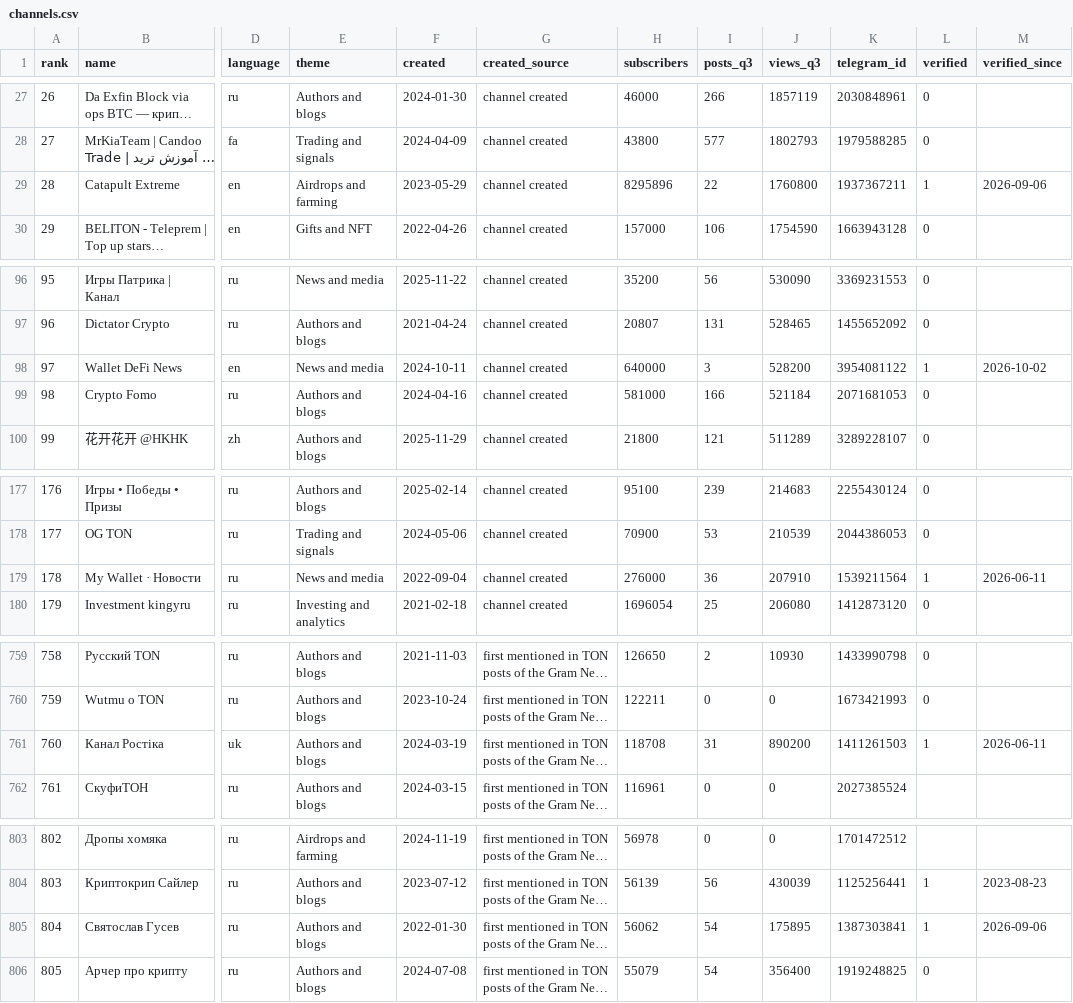
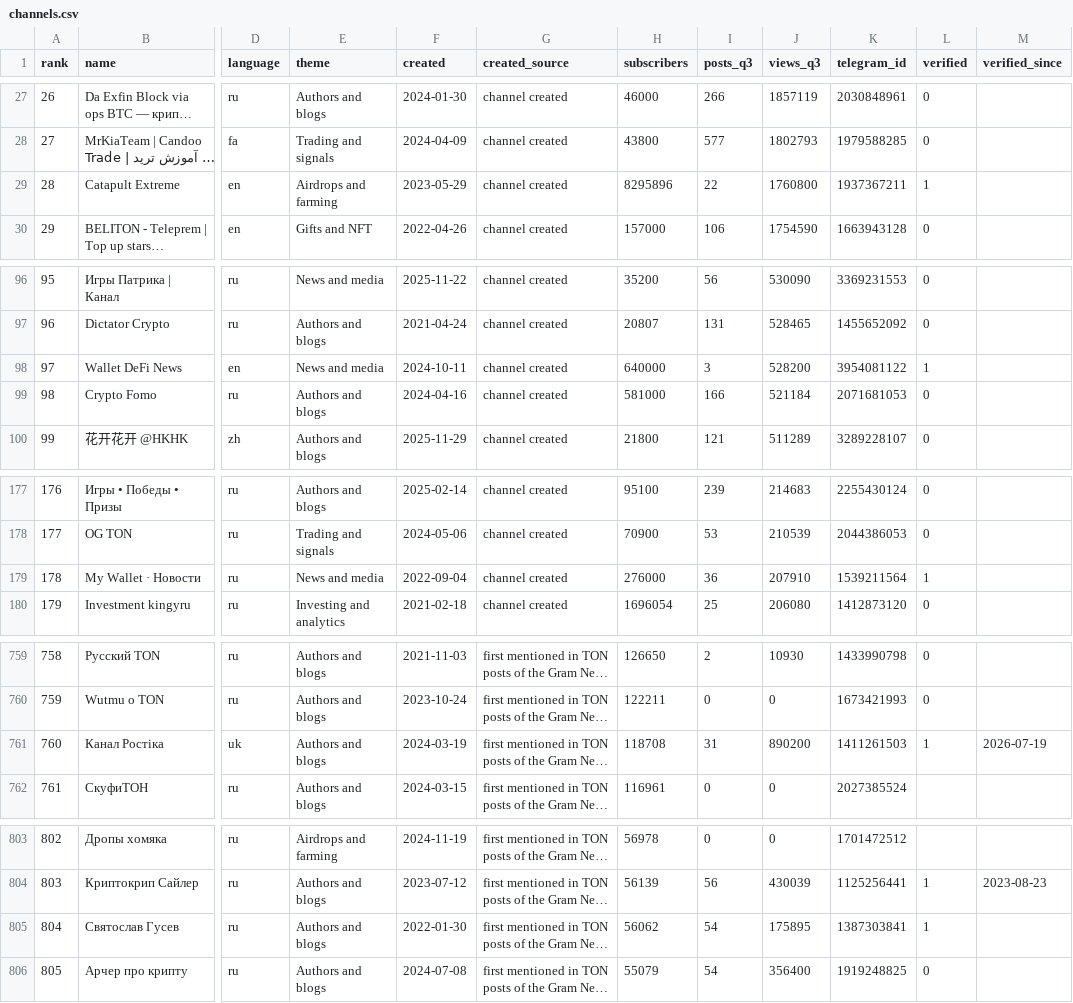
Before and after one commit to vitalikgpt/gram-ecosystem, a CSV file: data/channels.csv, drawn as a sheet; only a part is shown, gaps mark what is left out; long unchanged cells end in …; the diff names each change by its address in the sheet, - before the commit and + after, or states it on an @@ line.

```diff
--- a/data/channels.csv
+++ b/data/channels.csv
-M29 (verified_since): 2026-09-06
+M29 (verified_since): (empty)
-M98 (verified_since): 2026-10-02
+M98 (verified_since): (empty)
-M179 (verified_since): 2026-06-11
+M179 (verified_since): (empty)
-M761 (verified_since): 2026-06-11
+M761 (verified_since): 2026-07-19
-M805 (verified_since): 2026-09-06
+M805 (verified_since): (empty)
```
Also changed, not shown: 38 other files.
